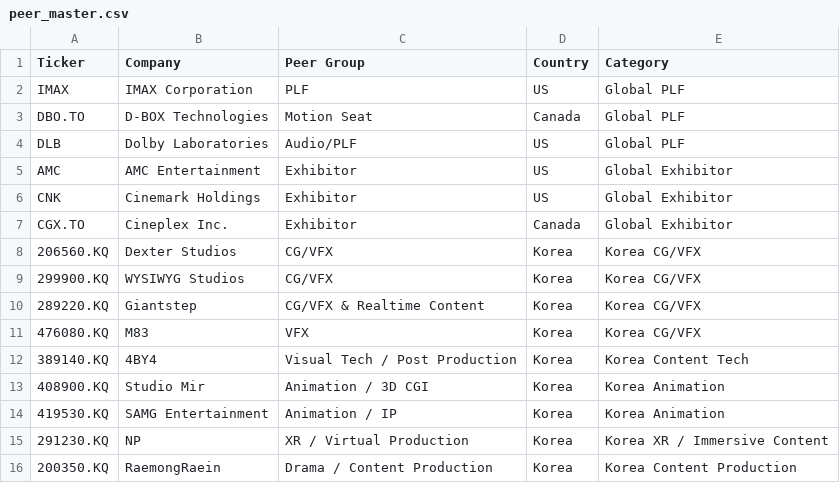
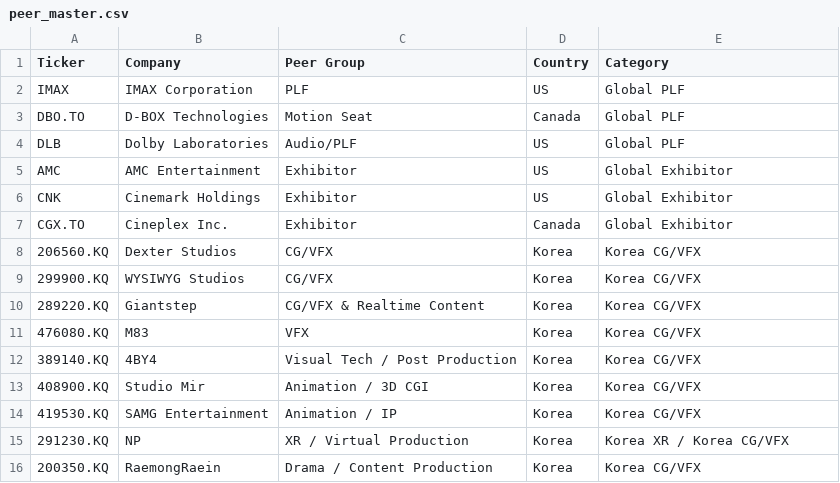
Before and after one commit to ssoeoo0626/valuation, a CSV file: data/peer_master.csv, drawn as a sheet.

Commit message:
Update peer_master.csv

```diff
--- a/data/peer_master.csv
+++ b/data/peer_master.csv
@@ -11,6 +11,6 @@ CGX.TO,Cineplex Inc.,Exhibitor,Canada,Global Exhibitor
 476080.KQ,M83,VFX,Korea,Korea CG/VFX
-389140.KQ,4BY4,Visual Tech / Post Production,Korea,Korea Content Tech
-408900.KQ,Studio Mir,Animation / 3D CGI,Korea,Korea Animation
-419530.KQ,SAMG Entertainment,Animation / IP,Korea,Korea Animation
-291230.KQ,NP,XR / Virtual Production,Korea,Korea XR / Immersive Content
-200350.KQ,RaemongRaein,Drama / Content Production,Korea,Korea Content Production
+389140.KQ,4BY4,Visual Tech / Post Production,Korea,Korea CG/VFX
+408900.KQ,Studio Mir,Animation / 3D CGI,Korea,Korea CG/VFX
+419530.KQ,SAMG Entertainment,Animation / IP,Korea,Korea CG/VFX
+291230.KQ,NP,XR / Virtual Production,Korea,Korea XR / Korea CG/VFX
+200350.KQ,RaemongRaein,Drama / Content Production,Korea,Korea CG/VFX
```
